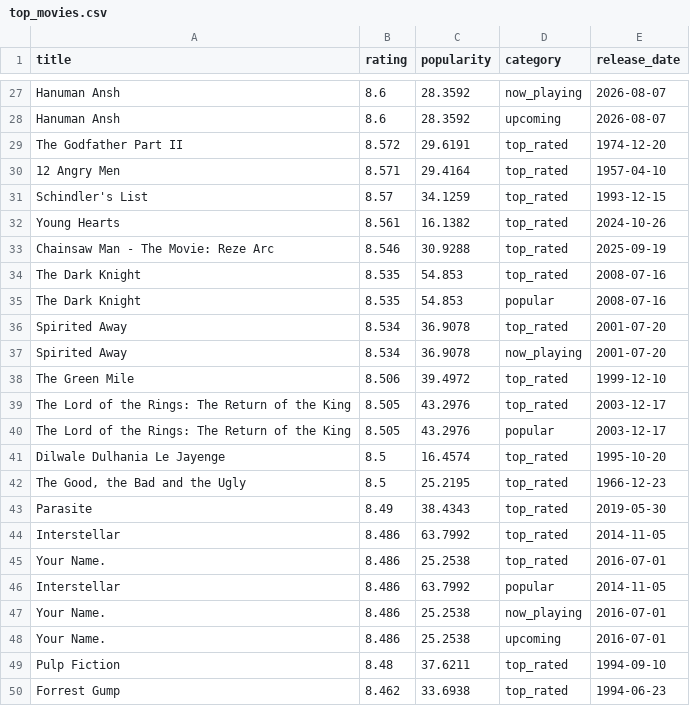
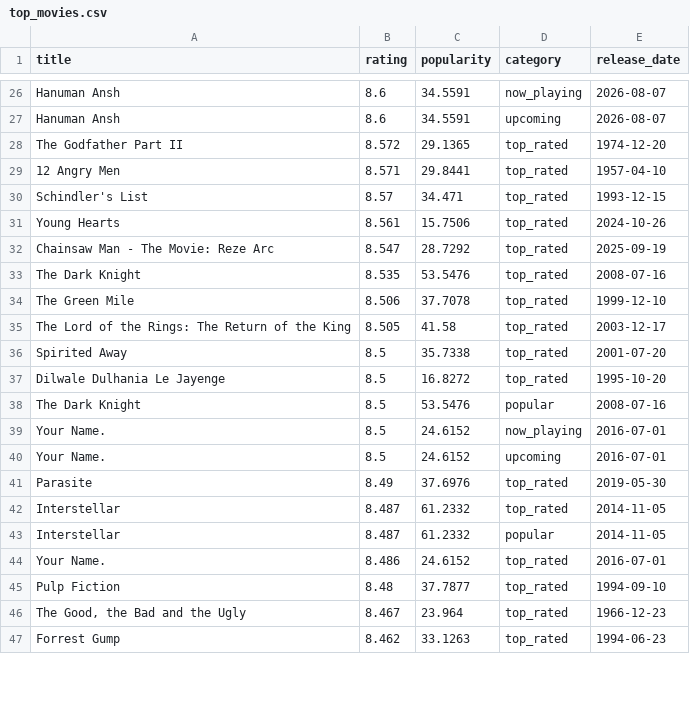
Before and after one commit to KOD-0101/movie-api-automation, a CSV file: top_movies.csv, drawn as a sheet; only a part is shown, gaps mark what is left out; removed rows and columns are numbered as before the commit, all else as after; the diff covers the shown part only; the diff names each change by its address in the sheet, - before the commit and + after, or states it on an @@ line.

```diff
--- a/top_movies.csv
+++ b/top_movies.csv
-C26:C27 (popularity): 28.3592
+C26:C27 (popularity): 34.5591
-C28 (popularity): 29.6191
+C28 (popularity): 29.1365
-C29 (popularity): 29.4164
+C29 (popularity): 29.8441
-C30 (popularity): 34.1259
+C30 (popularity): 34.471
-C31 (popularity): 16.1382
+C31 (popularity): 15.7506
-B32 (rating): 8.546
+B32 (rating): 8.547
-C32 (popularity): 30.9288
+C32 (popularity): 28.7292
-C33 (popularity): 54.853
+C33 (popularity): 53.5476
-row 35: The Dark Knight | 8.535 | 54.853 | popular | 2008-07-16
-row 36: Spirited Away | 8.534 | 36.9078 | top_rated | 2001-07-20
-row 37: Spirited Away | 8.534 | 36.9078 | now_playing | 2001-07-20
-C34 (popularity): 39.4972
+C34 (popularity): 37.7078
-C35 (popularity): 43.2976
+C35 (popularity): 41.58
-row 40: The Lord of the Rings: The Return of the King | 8.505 | 43.2976 | popular | 2003-12-17
+row 36: Spirited Away | 8.5 | 35.7338 | top_rated | 2001-07-20
-C37 (popularity): 16.4574
+C37 (popularity): 16.8272
-row 42: The Good, the Bad and the Ugly | 8.5 | 25.2195 | top_rated | 1966-12-23
+row 38: The Dark Knight | 8.5 | 53.5476 | popular | 2008-07-16
+row 39: Your Name. | 8.5 | 24.6152 | now_playing | 2016-07-01
+row 40: Your Name. | 8.5 | 24.6152 | upcoming | 2016-07-01
-C41 (popularity): 38.4343
+C41 (popularity): 37.6976
-B42 (rating): 8.486
+B42 (rating): 8.487
-C42 (popularity): 63.7992
+C42 (popularity): 61.2332
-row 45: Your Name. | 8.486 | 25.2538 | top_rated | 2016-07-01
-B43 (rating): 8.486
+B43 (rating): 8.487
-C43 (popularity): 63.7992
+C43 (popularity): 61.2332
-C44 (popularity): 25.2538
+C44 (popularity): 24.6152
-D44 (category): now_playing
+D44 (category): top_rated
-row 48: Your Name. | 8.486 | 25.2538 | upcoming | 2016-07-01
-C45 (popularity): 37.6211
+C45 (popularity): 37.7877
+row 46: The Good, the Bad and the Ugly | 8.467 | 23.964 | top_rated | 1966-12-23
-C47 (popularity): 33.6938
+C47 (popularity): 33.1263
```
Also changed, not shown: 7 added rows, 5 removed rows and 32 edited cells elsewhere in this file, 1 other file.
